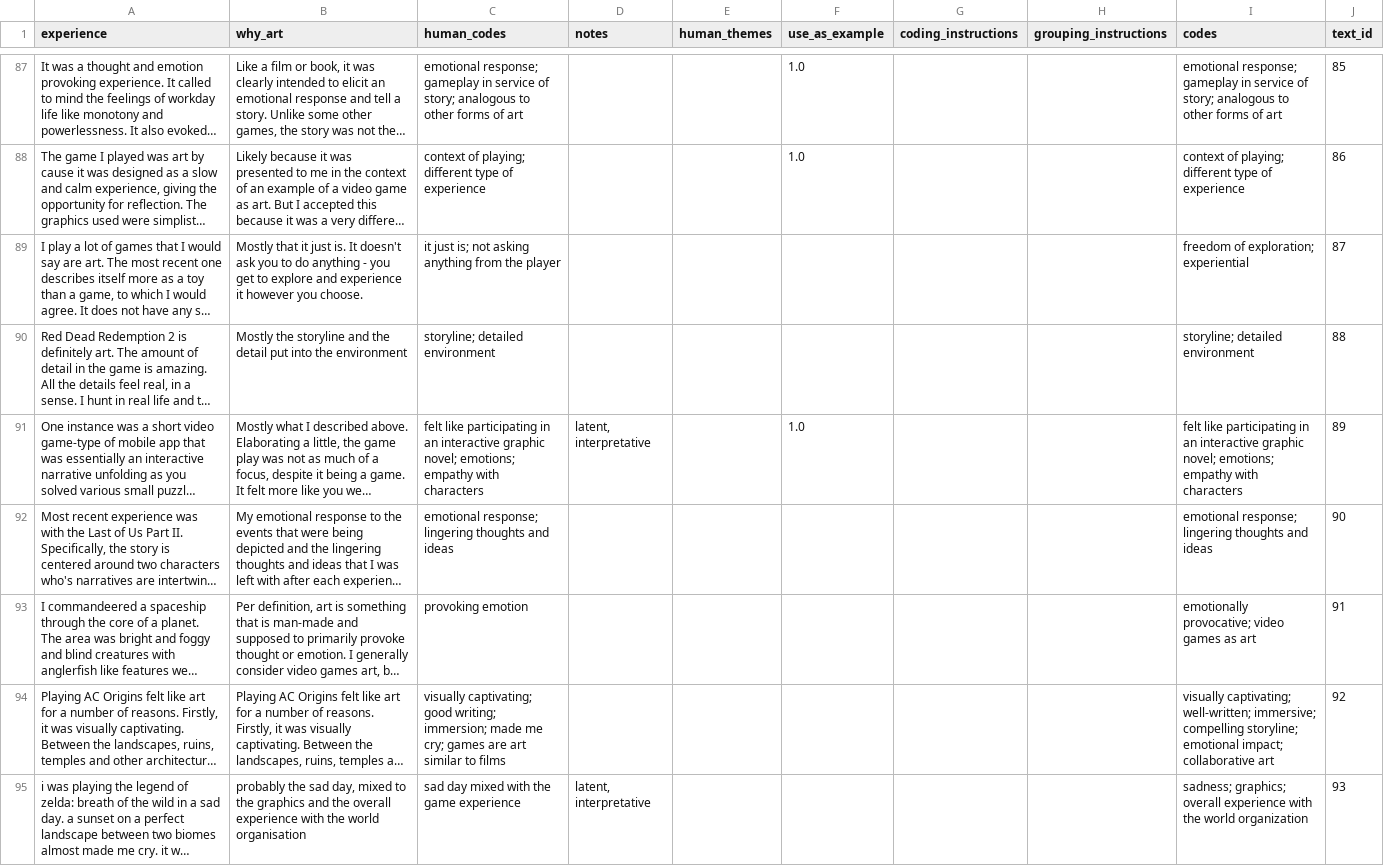
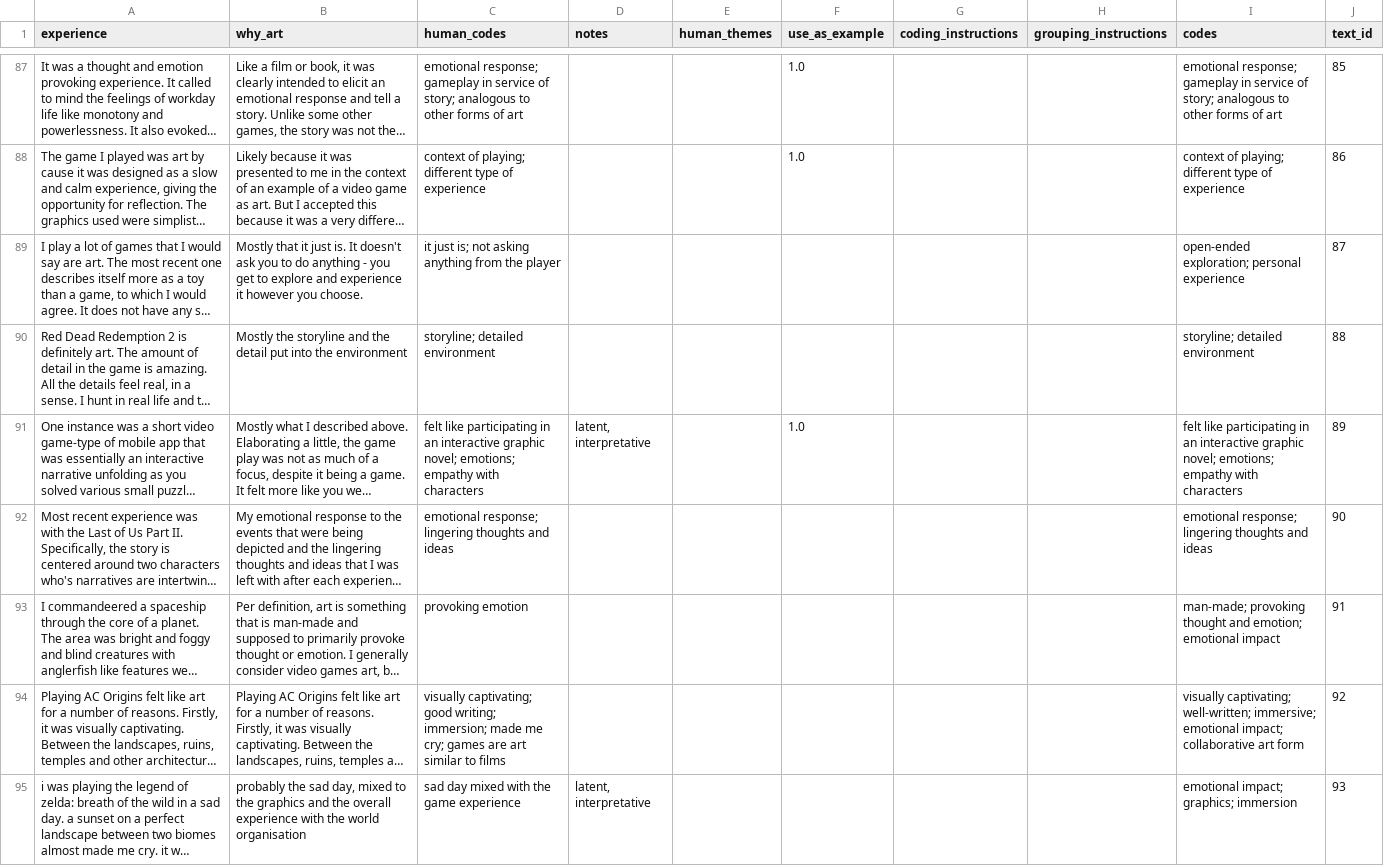
Before and after one commit to PerttuHamalainen/LLMCode, a CSV file: test_results/bopp_test_coded.csv, drawn as a sheet; only a part is shown, gaps mark what is left out; long unchanged cells end in …; the diff covers the shown part only; the diff names each change by its address in the sheet, - before the commit and + after, or states it on an @@ line.

```diff
--- a/test_results/bopp_test_coded.csv
+++ b/test_results/bopp_test_coded.csv
-I89 (codes): freedom of exploration; experiential
+I89 (codes): open-ended exploration; personal experience
-I93 (codes): emotionally provocative; video games as art
+I93 (codes): man-made; provoking thought and emotion; emotional impact
-I94 (codes): …well-written; immersive; compelling storyline; emotional impact; collaborative art
+I94 (codes): …well-written; immersive; emotional impact; collaborative art form
-I95 (codes): sadness; graphics; overall experience with the world organization
+I95 (codes): emotional impact; graphics; immersion
```
Also changed, not shown: 120 edited cells elsewhere in this file, test_results/bopp_test_codes_grouped.csv, test_results/bopp_test_human-llm-comparison.csv, 6 other files.
